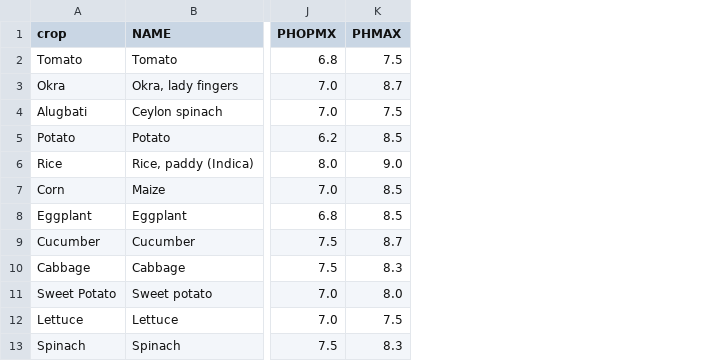
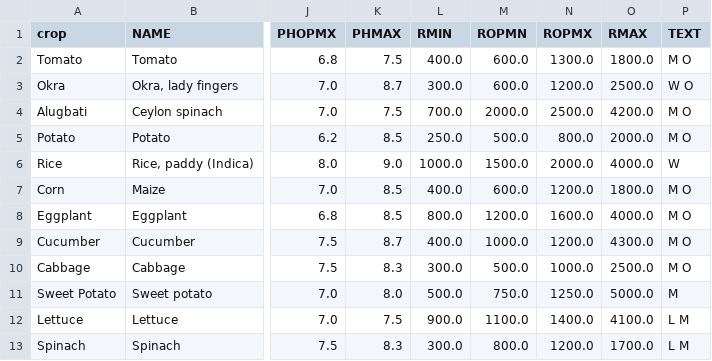
Before and after one commit to roel200/CropCast-final, a CSV file: data/processed/ecocrop_selected.csv, drawn as a sheet; only a part is shown, gaps mark what is left out; the diff names each change by its address in the sheet, - before the commit and + after, or states it on an @@ line.

```diff
--- a/data/processed/ecocrop_selected.csv
+++ b/data/processed/ecocrop_selected.csv
+column L (RMIN), rows 2-13: 400.0 | 300.0 | 700.0 | 250.0 | 1000.0 | 400.0 | 800.0 | 400.0 | 300.0 | 500.0 | 900.0 | 300.0
+column M (ROPMN), rows 2-13: 600.0 | 600.0 | 2000.0 | 500.0 | 1500.0 | 600.0 | 1200.0 | 1000.0 | 500.0 | 750.0 | 1100.0 | 800.0
+column N (ROPMX), rows 2-13: 1300.0 | 1200.0 | 2500.0 | 800.0 | 2000.0 | 1200.0 | 1600.0 | 1200.0 | 1000.0 | 1250.0 | 1400.0 | 1200.0
+column O (RMAX), rows 2-13: 1800.0 | 2500.0 | 4200.0 | 2000.0 | 4000.0 | 1800.0 | 4000.0 | 4300.0 | 2500.0 | 5000.0 | 4100.0 | 1700.0
+column P (TEXT), rows 2-13: M O | W O | M O | M O | W | M O | M O | M O | M O | M | L M | L M
```
Also changed, not shown: 13 other files.
